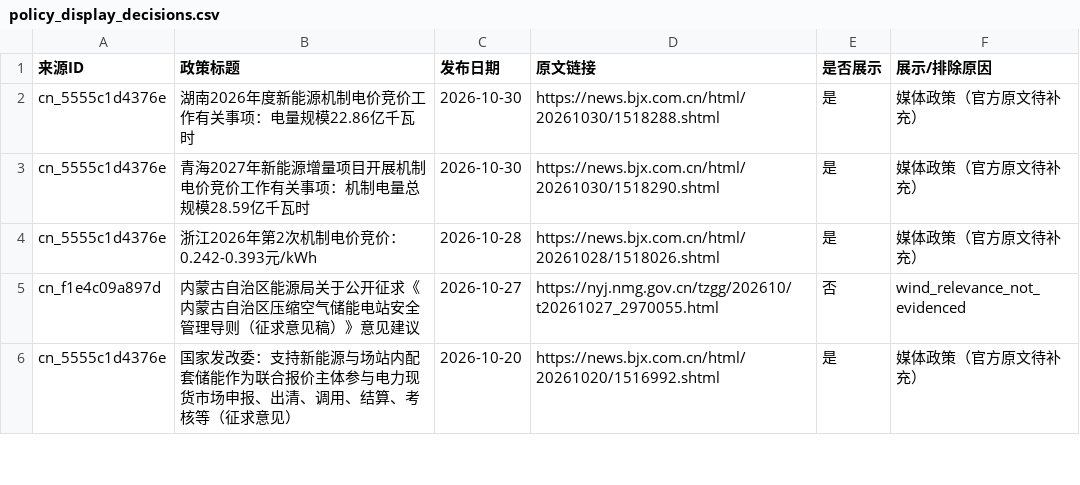
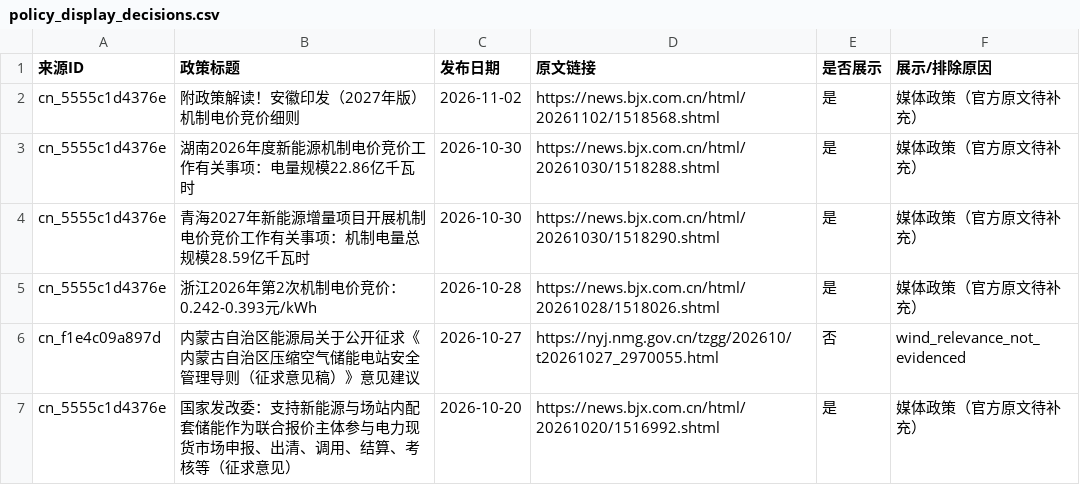
Before and after one commit to fengcy85/wind-policyV7, a CSV file: site/data/policy_display_decisions.csv, drawn as a sheet; only a part is shown.

```diff
--- a/site/data/policy_display_decisions.csv
+++ b/site/data/policy_display_decisions.csv
@@ -1,2 +1,3 @@
 来源ID,政策标题,发布日期,原文链接,是否展示,展示/排除原因
+cn_5555c1d4376e,附政策解读！安徽印发（2027年版）机制电价竞价细则,2026-11-02,https://news.bjx.com.cn/html/20261102/1518568.shtml,是,媒体政策（官方原文待补充）
 cn_5555c1d4376e,湖南2026年度新能源机制电价竞价工作有关事项：电量规模22.86亿千瓦时,2026-10-30,https://news.bjx.com.cn/html/20261030/1518288.shtml,是,媒体政策（官方原文待补充）
```
Also changed, not shown: site/data/policies.csv, site/data/policy_site_acceptance.csv, 16 other files.
